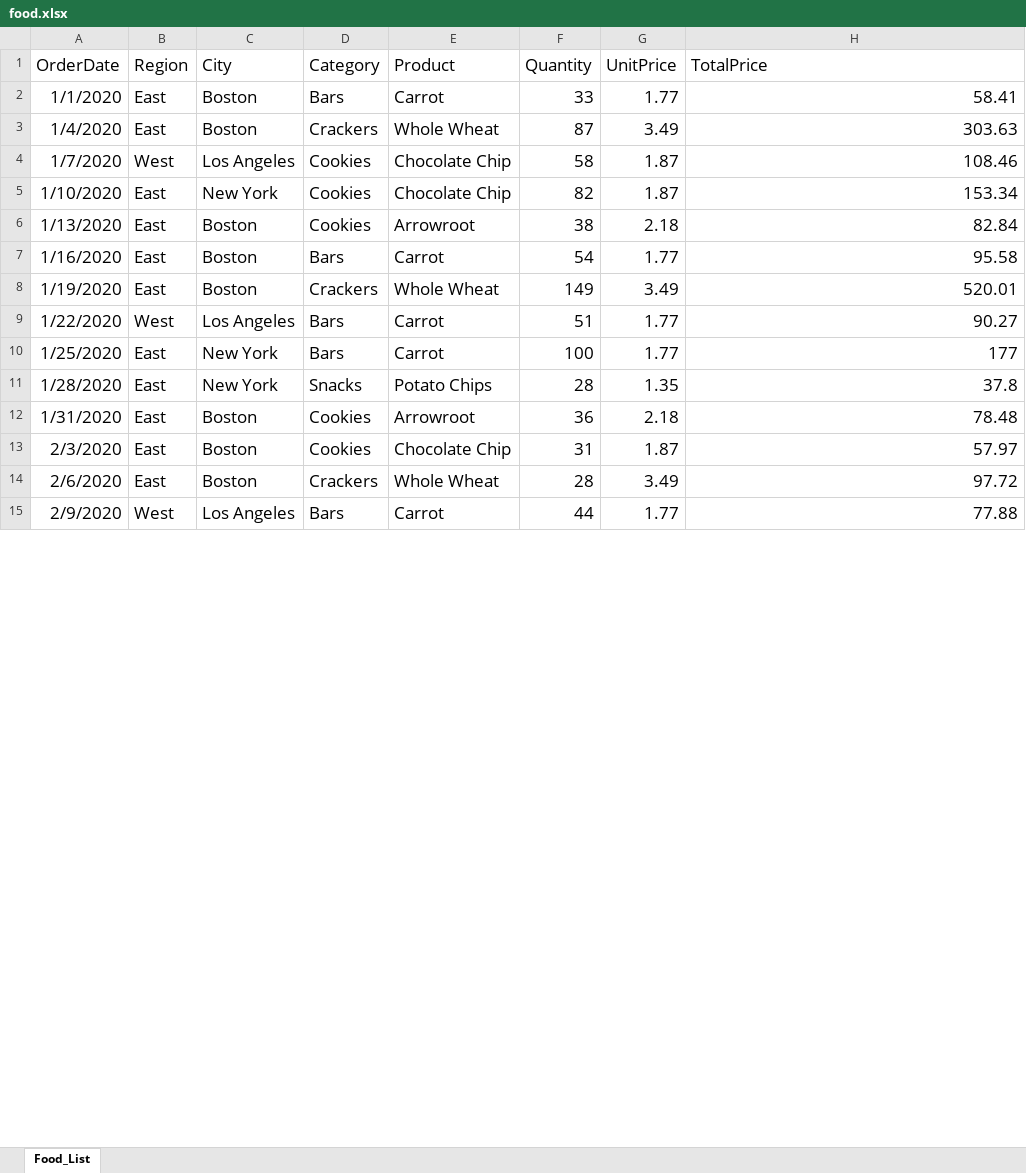
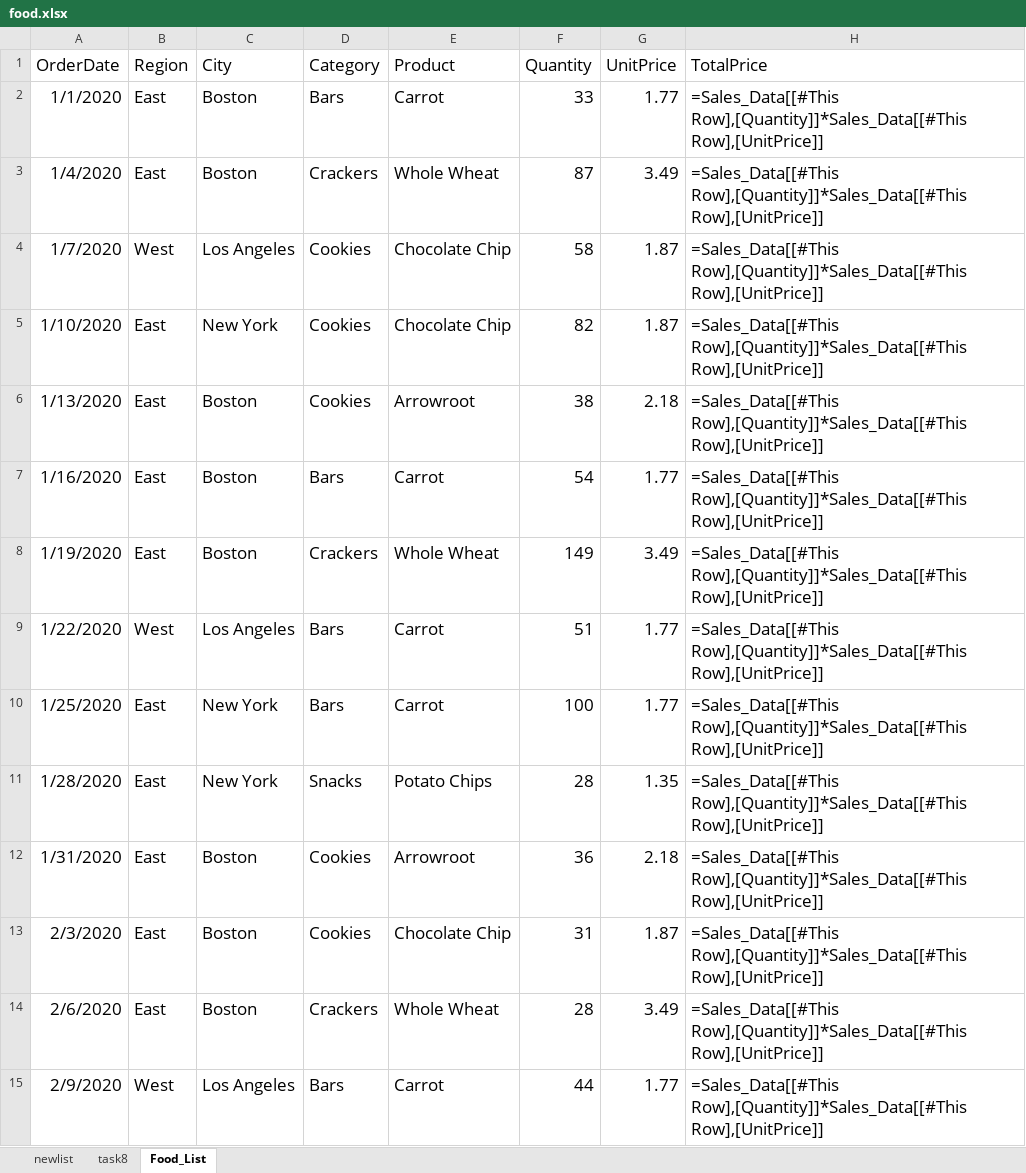
Before and after one commit to klukva88/PythonEducation, an Excel workbook: Lesson 17 Files - Repeating Lesson/food.xlsx, sheet Food_List, drawn as a sheet; only a part is shown; values as stored, in another font and other column widths than the file's, no borders; formulas without a stored value are shown as written; table styles not drawn; the diff covers the shown part only; the diff names each change by its address in the sheet, - before the commit and + after, or states it on an @@ line.

Commit message:
Homework - Excel/Files repeating Lesson

```diff
--- a/Lesson 17 Files - Repeating Lesson/food.xlsx (sheet Food_List)
+++ b/Lesson 17 Files - Repeating Lesson/food.xlsx (sheet Food_List)
+sheet tab: newlist
+sheet tab: task8
-H2 (TotalPrice): 58.41
+H2 (TotalPrice): =Sales_Data[[#This Row],[Quantity]]*Sales_Data[[#This Row],[UnitPrice]]
-H3 (TotalPrice): 303.63
+H3 (TotalPrice): =Sales_Data[[#This Row],[Quantity]]*Sales_Data[[#This Row],[UnitPrice]]
-H4 (TotalPrice): 108.46
+H4 (TotalPrice): =Sales_Data[[#This Row],[Quantity]]*Sales_Data[[#This Row],[UnitPrice]]
-H5 (TotalPrice): 153.34
+H5 (TotalPrice): =Sales_Data[[#This Row],[Quantity]]*Sales_Data[[#This Row],[UnitPrice]]
-H6 (TotalPrice): 82.84
+H6 (TotalPrice): =Sales_Data[[#This Row],[Quantity]]*Sales_Data[[#This Row],[UnitPrice]]
-H7 (TotalPrice): 95.58
+H7 (TotalPrice): =Sales_Data[[#This Row],[Quantity]]*Sales_Data[[#This Row],[UnitPrice]]
-H8 (TotalPrice): 520.01
+H8 (TotalPrice): =Sales_Data[[#This Row],[Quantity]]*Sales_Data[[#This Row],[UnitPrice]]
-H9 (TotalPrice): 90.27
+H9 (TotalPrice): =Sales_Data[[#This Row],[Quantity]]*Sales_Data[[#This Row],[UnitPrice]]
-H10 (TotalPrice): 177
+H10 (TotalPrice): =Sales_Data[[#This Row],[Quantity]]*Sales_Data[[#This Row],[UnitPrice]]
-H11 (TotalPrice): 37.8
+H11 (TotalPrice): =Sales_Data[[#This Row],[Quantity]]*Sales_Data[[#This Row],[UnitPrice]]
-H12 (TotalPrice): 78.48
+H12 (TotalPrice): =Sales_Data[[#This Row],[Quantity]]*Sales_Data[[#This Row],[UnitPrice]]
-H13 (TotalPrice): 57.97
+H13 (TotalPrice): =Sales_Data[[#This Row],[Quantity]]*Sales_Data[[#This Row],[UnitPrice]]
-H14 (TotalPrice): 97.72
+H14 (TotalPrice): =Sales_Data[[#This Row],[Quantity]]*Sales_Data[[#This Row],[UnitPrice]]
-H15 (TotalPrice): 77.88
+H15 (TotalPrice): =Sales_Data[[#This Row],[Quantity]]*Sales_Data[[#This Row],[UnitPrice]]
```
Also changed, not shown: 230 edited cells elsewhere in this sheet, 2 other files.
